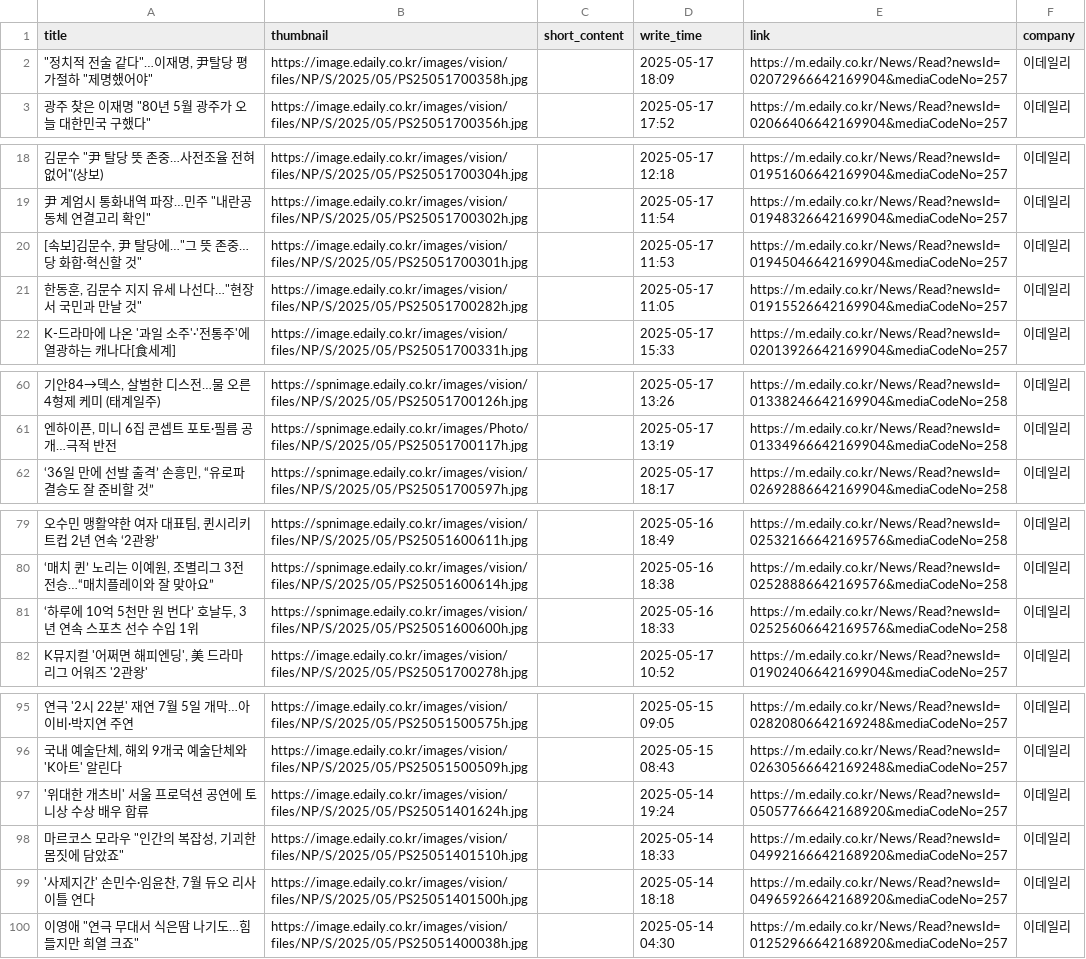
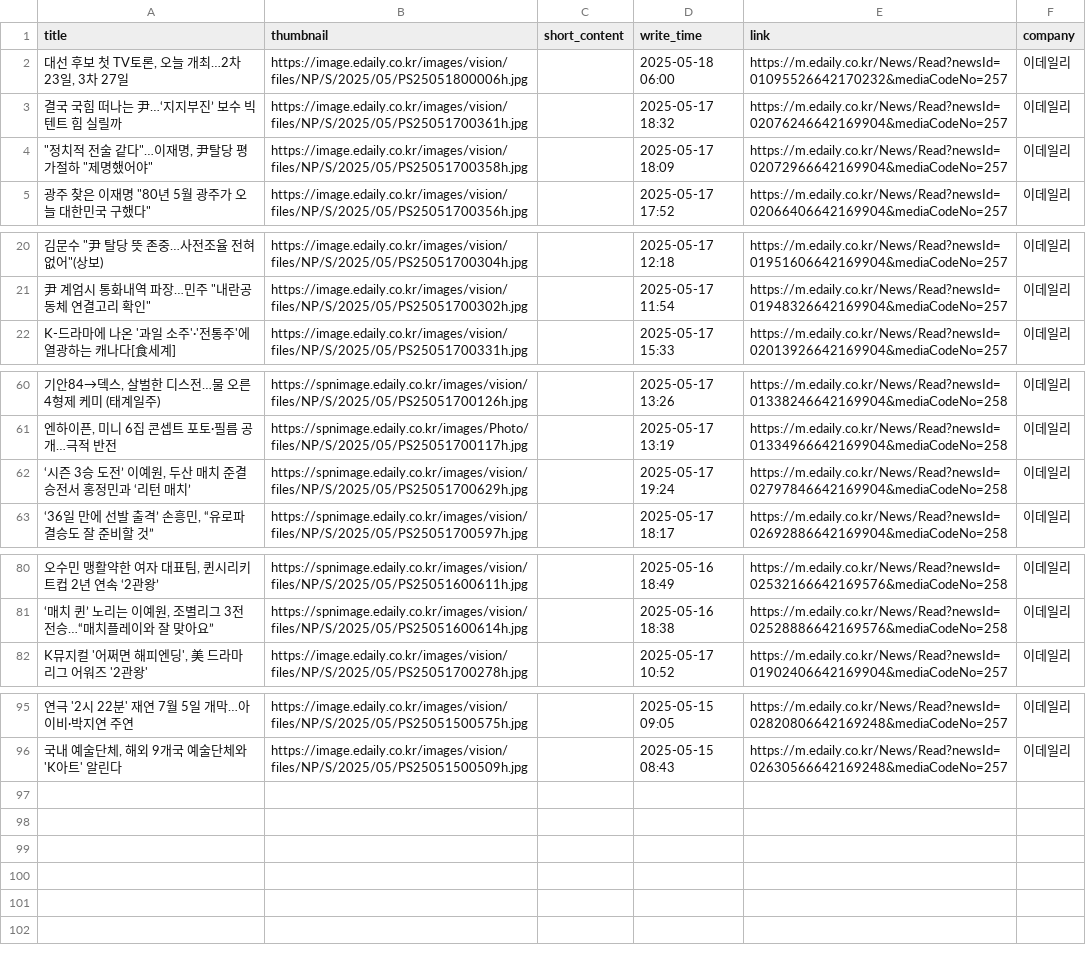
Before and after one commit to Leehyeongseok010802/Python_TWC, a CSV file: Completed_csv/Edaily.csv, drawn as a sheet; only a part is shown, gaps mark what is left out; removed rows and columns are numbered as before the commit, all else as after; the diff names each change by its address in the sheet, - before the commit and + after, or states it on an @@ line.

```diff
--- a/Completed_csv/Edaily.csv
+++ b/Completed_csv/Edaily.csv
+row 2: 대선 후보 첫 TV토론, 오늘 개최…2차 23일, 3차 27일 | https://image.edaily.co.kr/images/vision/files/NP/S/2025/05/PS25051800006h.jpg |  | 2025-05-18 06:00 | https://m.edaily.co.kr/News/Read?newsId=01095526642170232&mediaCodeNo=257 | 이데일리
+row 3: 결국 국힘 떠나는 尹…‘지지부진’ 보수 빅텐트 힘 실릴까 | https://image.edaily.co.kr/images/vision/files/NP/S/2025/05/PS25051700361h.jpg |  | 2025-05-17 18:32 | https://m.edaily.co.kr/News/Read?newsId=02076246642169904&mediaCodeNo=257 | 이데일리
-row 20: [속보]김문수, 尹 탈당에…"그 뜻 존중…당 화합·혁신할 것" | https://image.edaily.co.kr/images/vision/files/NP/S/2025/05/PS25051700301h.jpg |  | 2025-05-17 11:53 | https://m.edaily.co.kr/News/Read?newsId=01945046642169904&mediaCodeNo=257 | 이데일리
-row 21: 한동훈, 김문수 지지 유세 나선다…"현장서 국민과 만날 것" | https://image.edaily.co.kr/images/vision/files/NP/S/2025/05/PS25051700282h.jpg |  | 2025-05-17 11:05 | https://m.edaily.co.kr/News/Read?newsId=01915526642169904&mediaCodeNo=257 | 이데일리
+row 62: ‘시즌 3승 도전’ 이예원, 두산 매치 준결승전서 홍정민과 ‘리턴 매치’ | https://spnimage.edaily.co.kr/images/vision/files/NP/S/2025/05/PS25051700629h.jpg |  | 2025-05-17 19:24 | https://m.edaily.co.kr/News/Read?newsId=02797846642169904&mediaCodeNo=258 | 이데일리
-row 81: ‘하루에 10억 5천만 원 번다’ 호날두, 3년 연속 스포츠 선수 수입 1위 | https://spnimage.edaily.co.kr/images/vision/files/NP/S/2025/05/PS25051600600h.jpg |  | 2025-05-16 18:33 | https://m.edaily.co.kr/News/Read?newsId=02525606642169576&mediaCodeNo=258 | 이데일리
-row 97: '위대한 개츠비' 서울 프로덕션 공연에 토니상 수상 배우 합류 | https://image.edaily.co.kr/images/vision/files/NP/S/2025/05/PS25051401624h.jpg |  | 2025-05-14 19:24 | https://m.edaily.co.kr/News/Read?newsId=05057766642168920&mediaCodeNo=257 | 이데일리
-row 98: 마르코스 모라우 "인간의 복잡성, 기괴한 몸짓에 담았죠" | https://image.edaily.co.kr/images/vision/files/NP/S/2025/05/PS25051401510h.jpg |  | 2025-05-14 18:33 | https://m.edaily.co.kr/News/Read?newsId=04992166642168920&mediaCodeNo=257 | 이데일리
-row 99: '사제지간' 손민수·임윤찬, 7월 듀오 리사이틀 연다 | https://image.edaily.co.kr/images/vision/files/NP/S/2025/05/PS25051401500h.jpg |  | 2025-05-14 18:18 | https://m.edaily.co.kr/News/Read?newsId=04965926642168920&mediaCodeNo=257 | 이데일리
-row 100: 이영애 "연극 무대서 식은땀 나기도…힘들지만 희열 크죠" | https://image.edaily.co.kr/images/vision/files/NP/S/2025/05/PS25051400038h.jpg |  | 2025-05-14 04:30 | https://m.edaily.co.kr/News/Read?newsId=01252966642168920&mediaCodeNo=257 | 이데일리
```
Also changed, not shown: Completed_csv/Etoday.csv, Completed_csv/FinancialNews.csv, 13 other files.
